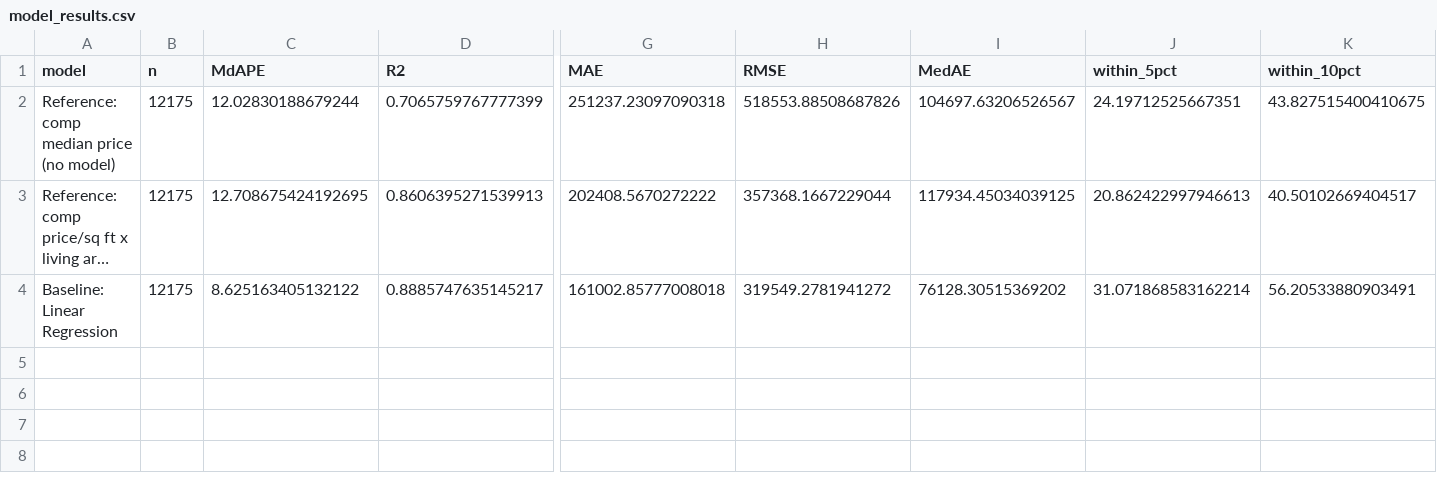
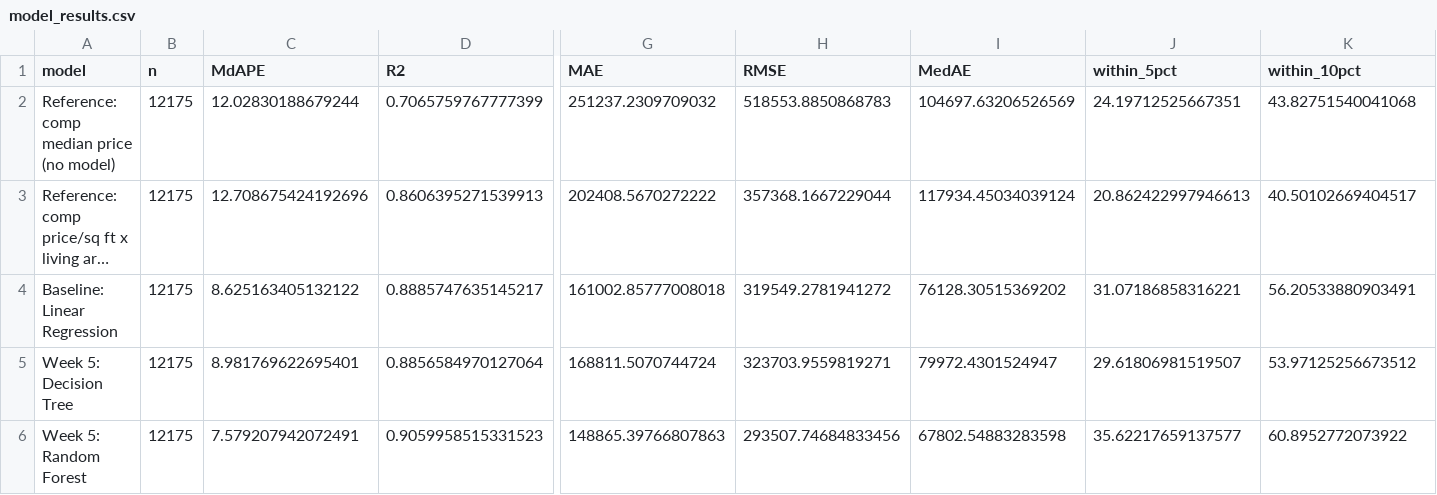
Before and after one commit to IkshitGupta1502/IDX-Exchange-Data-Science, a CSV file: results/model_results.csv, drawn as a sheet; only a part is shown, gaps mark what is left out; long unchanged cells end in …; rows hold the shown columns only; the diff names each change by its address in the sheet, - before the commit and + after, or states it on an @@ line.

Commit message:
Add week 5 model comparison and update README

```diff
--- a/results/model_results.csv
+++ b/results/model_results.csv
-G2 (MAE): 251237.23097090318
+G2 (MAE): 251237.2309709032
-H2 (RMSE): 518553.88508687826
+H2 (RMSE): 518553.8850868783
-I2 (MedAE): 104697.63206526567
+I2 (MedAE): 104697.63206526569
-K2 (within_10pct): 43.827515400410675
+K2 (within_10pct): 43.82751540041068
-C3 (MdAPE): 12.708675424192695
+C3 (MdAPE): 12.708675424192696
-I3 (MedAE): 117934.45034039125
+I3 (MedAE): 117934.45034039124
-J4 (within_5pct): 31.071868583162214
+J4 (within_5pct): 31.07186858316221
+row 5: Week 5: Decision Tree | 12175 | 8.981769622695401 | 0.8856584970127064 | 168811.5070744724 | 323703.9559819271 | 79972.4301524947 | 29.61806981519507 | 53.97125256673512
+row 6: Week 5: Random Forest | 12175 | 7.579207942072491 | 0.9059958515331523 | 148865.39766807863 | 293507.74684833456 | 67802.54883283598 | 35.62217659137577 | 60.8952772073922
```
Also changed, not shown: 14 other files.
